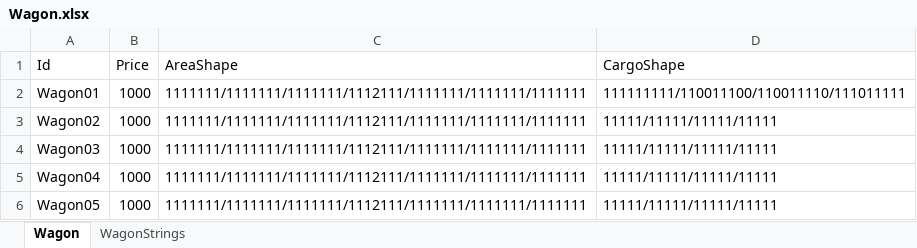
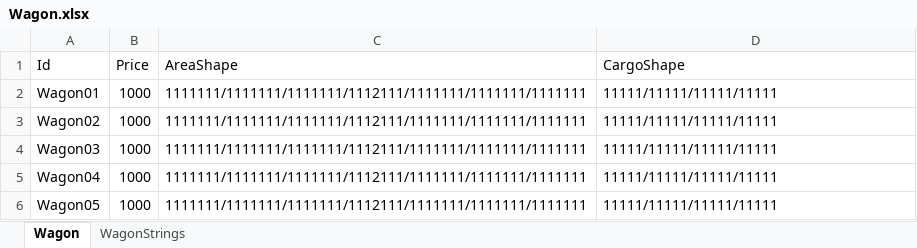
Before and after one commit to FChaGD/Merchant_VibeCode, an Excel workbook: VibeProject1/Assets/Table/Caravan/Wagon.xlsx, sheet Wagon, drawn as a sheet; values as stored, in another font and other column widths than the file's, no borders; the diff names each change by its address in the sheet, - before the commit and + after, or states it on an @@ line.

```diff
--- a/VibeProject1/Assets/Table/Caravan/Wagon.xlsx (sheet Wagon)
+++ b/VibeProject1/Assets/Table/Caravan/Wagon.xlsx (sheet Wagon)
-D2 (CargoShape): 111111111/110011100/110011110/111011111
+D2 (CargoShape): 11111/11111/11111/11111
```
Also changed, not shown: 1 other file.
